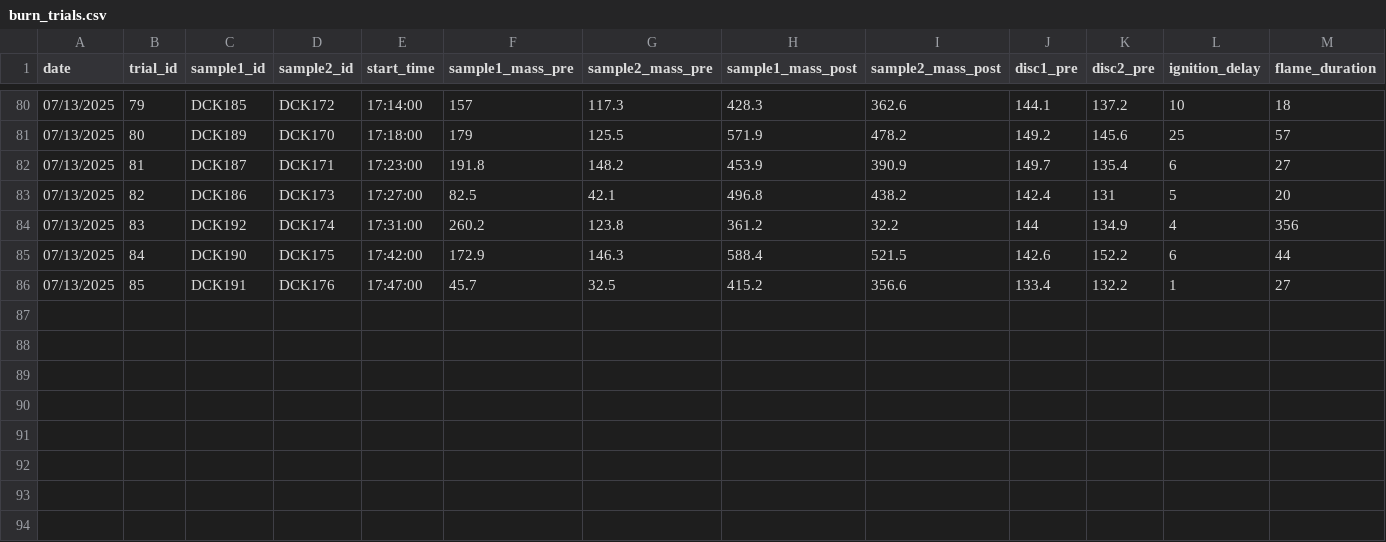
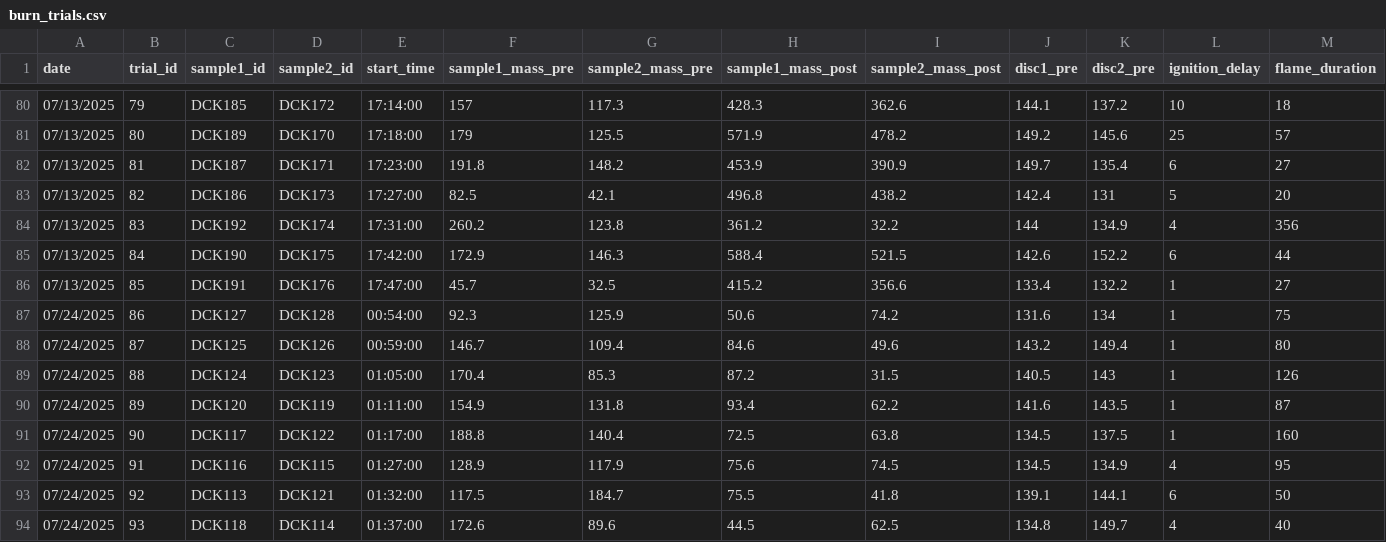
Before and after one commit to schwilklab/species-comp-flam, a CSV file: data/burn_trials.csv, drawn as a sheet; only a part is shown, gaps mark what is left out; rows hold the shown columns only; the diff names each change by its address in the sheet, - before the commit and + after, or states it on an @@ line.

```diff
--- a/data/burn_trials.csv
+++ b/data/burn_trials.csv
+row 87: 07/24/2025 | 86 | DCK127 | DCK128 | 00:54:00 | 92.3 | 125.9 | 50.6 | 74.2 | 131.6 | 134 | 1 | 75
+row 88: 07/24/2025 | 87 | DCK125 | DCK126 | 00:59:00 | 146.7 | 109.4 | 84.6 | 49.6 | 143.2 | 149.4 | 1 | 80
+row 89: 07/24/2025 | 88 | DCK124 | DCK123 | 01:05:00 | 170.4 | 85.3 | 87.2 | 31.5 | 140.5 | 143 | 1 | 126
+row 90: 07/24/2025 | 89 | DCK120 | DCK119 | 01:11:00 | 154.9 | 131.8 | 93.4 | 62.2 | 141.6 | 143.5 | 1 | 87
+row 91: 07/24/2025 | 90 | DCK117 | DCK122 | 01:17:00 | 188.8 | 140.4 | 72.5 | 63.8 | 134.5 | 137.5 | 1 | 160
+row 92: 07/24/2025 | 91 | DCK116 | DCK115 | 01:27:00 | 128.9 | 117.9 | 75.6 | 74.5 | 134.5 | 134.9 | 4 | 95
+row 93: 07/24/2025 | 92 | DCK113 | DCK121 | 01:32:00 | 117.5 | 184.7 | 75.5 | 41.8 | 139.1 | 144.1 | 6 | 50
+row 94: 07/24/2025 | 93 | DCK118 | DCK114 | 01:37:00 | 172.6 | 89.6 | 44.5 | 62.5 | 134.8 | 149.7 | 4 | 40
```
Also changed, not shown: data/samples.csv.
